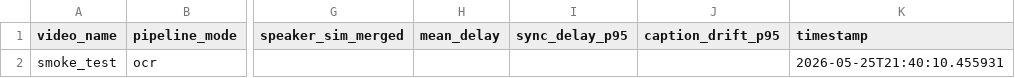
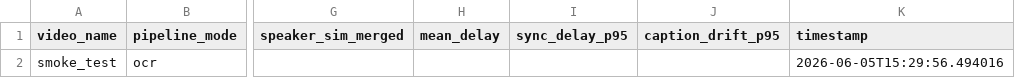
Before and after one commit to OdinSS1TQ/auto-video-narration-vlm, a CSV file: docs/eval_results/evaluation_summary.csv, drawn as a sheet; only a part is shown, gaps mark what is left out; the diff names each change by its address in the sheet, - before the commit and + after, or states it on an @@ line.

```diff
--- a/docs/eval_results/evaluation_summary.csv
+++ b/docs/eval_results/evaluation_summary.csv
-K2 (timestamp): 2026-05-25T21:40:10.455931
+K2 (timestamp): 2026-06-05T15:29:56.494016
```
Also changed, not shown: 36 other files.
